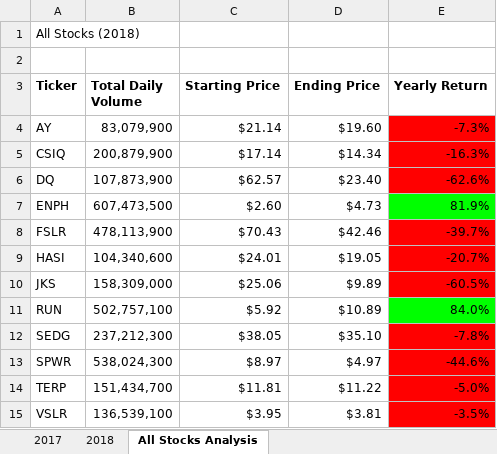
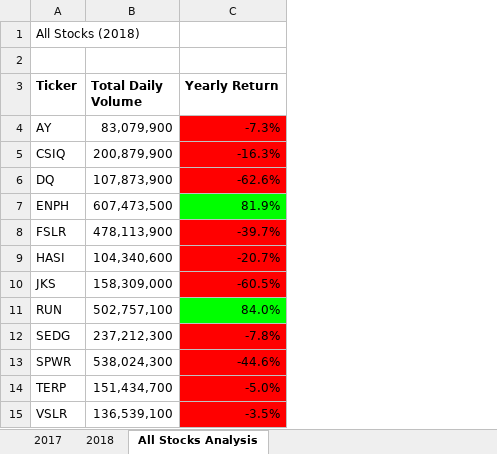
Before and after one commit to nsmeltz/Module-2-Stock-Analysis, an Excel workbook: VBA_Challenge.xlsm, sheet All Stocks Analysis, drawn as a sheet; values as stored, in another font and other column widths than the file's, no borders; charts and pictures not drawn; the diff names each change by its address in the sheet, - before the commit and + after, or states it on an @@ line.

```diff
--- a/VBA_Challenge.xlsm (sheet All Stocks Analysis)
+++ b/VBA_Challenge.xlsm (sheet All Stocks Analysis)
-column C (Starting Price), rows 4-15: $21.14 | $17.14 | $62.57 | $2.60 | $70.43 | $24.01 | $25.06 | $5.92 | $38.05 | $8.97 | $11.81 | $3.95
-column D (Ending Price), rows 4-15: $19.60 | $14.34 | $23.40 | $4.73 | $42.46 | $19.05 | $9.89 | $10.89 | $35.10 | $4.97 | $11.22 | $3.81
```
Also changed, not shown: charts or pictures, 4 other files.
